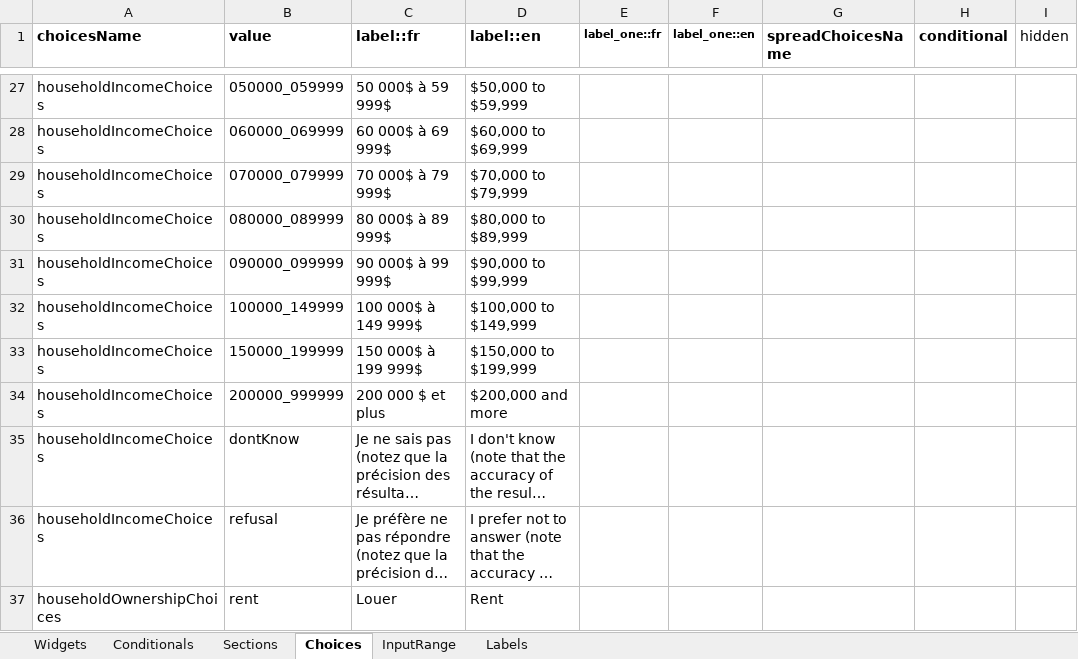
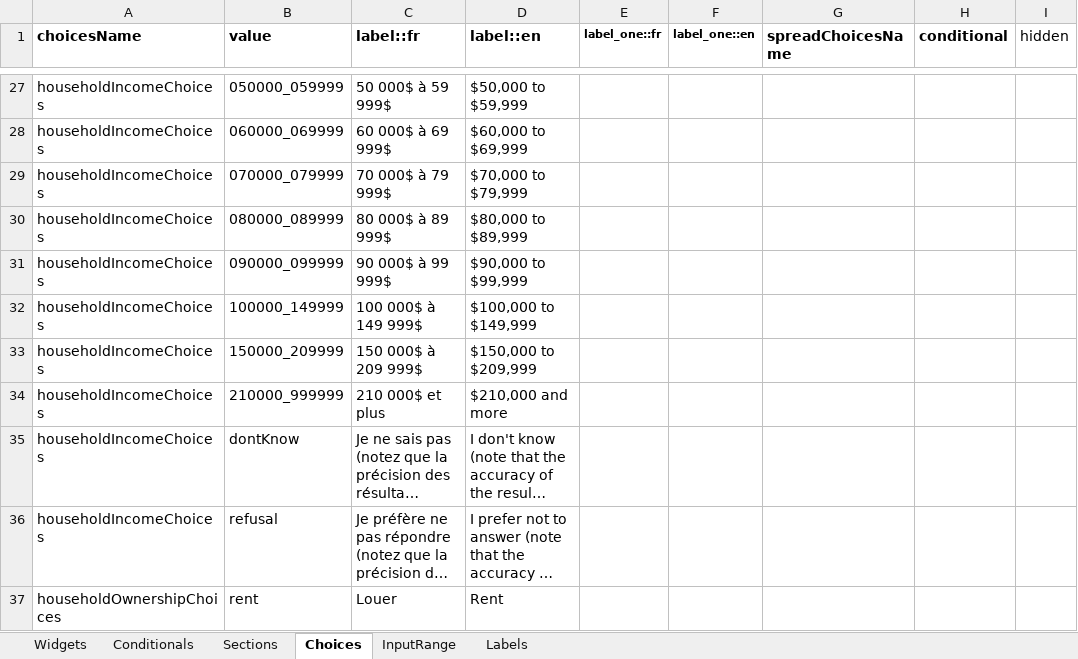
Before and after one commit to chairemobilite/localisation, an Excel workbook: localisation/references/questionnaireLocalisation.xlsx, sheet Choices, drawn as a sheet; only a part is shown, gaps mark what is left out; long unchanged cells end in …; values as stored, in another font and other column widths than the file's, no borders; the diff names each change by its address in the sheet, - before the commit and + after, or states it on an @@ line.

```diff
--- a/localisation/references/questionnaireLocalisation.xlsx (sheet Choices)
+++ b/localisation/references/questionnaireLocalisation.xlsx (sheet Choices)
-B33 (value): 150000_199999
+B33 (value): 150000_209999
-C33 (label::fr): 150 000$ à 199 999$
+C33 (label::fr): 150 000$ à 209 999$
-D33 (label::en): $150,000 to $199,999
+D33 (label::en): $150,000 to $209,999
-B34 (value): 200000_999999
+B34 (value): 210000_999999
-C34 (label::fr): 200 000 $ et plus
+C34 (label::fr): 210 000$ et plus
-D34 (label::en): $200,000 and more
+D34 (label::en): $210,000 and more
```
Also changed, not shown: sheet Labels, sheet Widgets, 10 other files.
